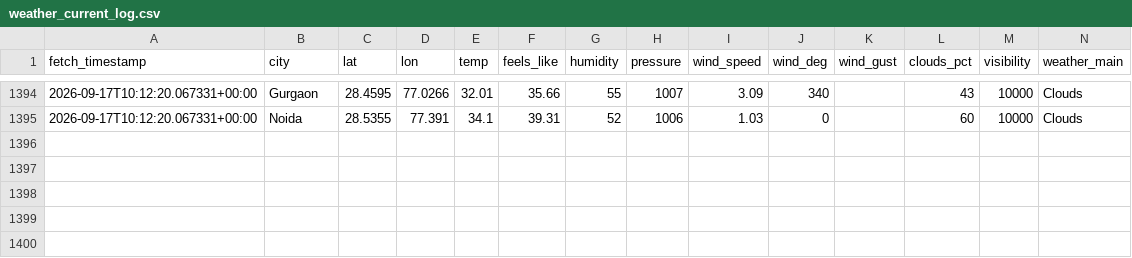
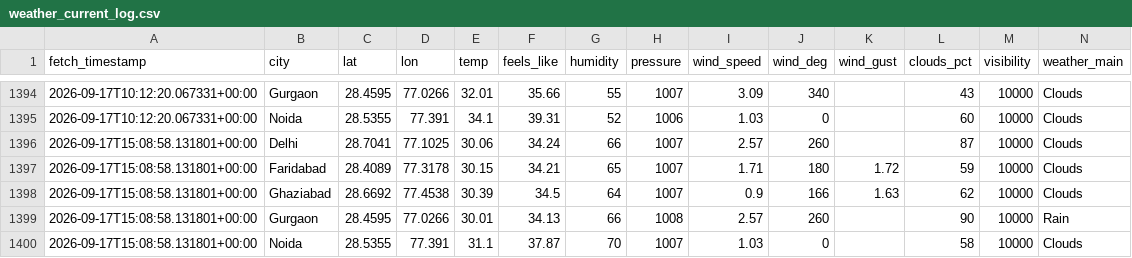
Before and after one commit to UpmaShukla276/UrbanAir-Hacakthon, a CSV file: urbanair_backend/weather_current_log.csv, drawn as a sheet; only a part is shown, gaps mark what is left out; rows hold the shown columns only; the diff names each change by its address in the sheet, - before the commit and + after, or states it on an @@ line.

```diff
--- a/urbanair_backend/weather_current_log.csv
+++ b/urbanair_backend/weather_current_log.csv
+row 1396: 2026-09-17T15:08:58.131801+00:00 | Delhi | 28.7041 | 77.1025 | 30.06 | 34.24 | 66 | 1007 | 2.57 | 260 |  | 87 | 10000 | Clouds
+row 1397: 2026-09-17T15:08:58.131801+00:00 | Faridabad | 28.4089 | 77.3178 | 30.15 | 34.21 | 65 | 1007 | 1.71 | 180 | 1.72 | 59 | 10000 | Clouds
+row 1398: 2026-09-17T15:08:58.131801+00:00 | Ghaziabad | 28.6692 | 77.4538 | 30.39 | 34.5 | 64 | 1007 | 0.9 | 166 | 1.63 | 62 | 10000 | Clouds
+row 1399: 2026-09-17T15:08:58.131801+00:00 | Gurgaon | 28.4595 | 77.0266 | 30.01 | 34.13 | 66 | 1008 | 2.57 | 260 |  | 90 | 10000 | Rain
+row 1400: 2026-09-17T15:08:58.131801+00:00 | Noida | 28.5355 | 77.391 | 31.1 | 37.87 | 70 | 1007 | 1.03 | 0 |  | 58 | 10000 | Clouds
```
Also changed, not shown: urbanair_backend/live_ground_aqi_log.csv, 1 other file.
